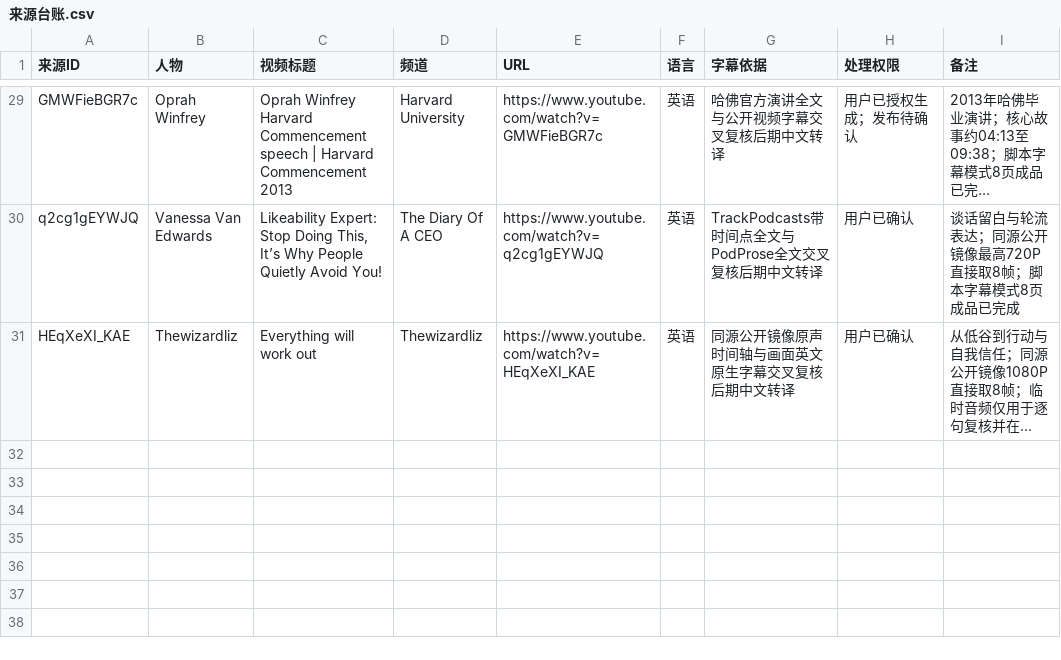
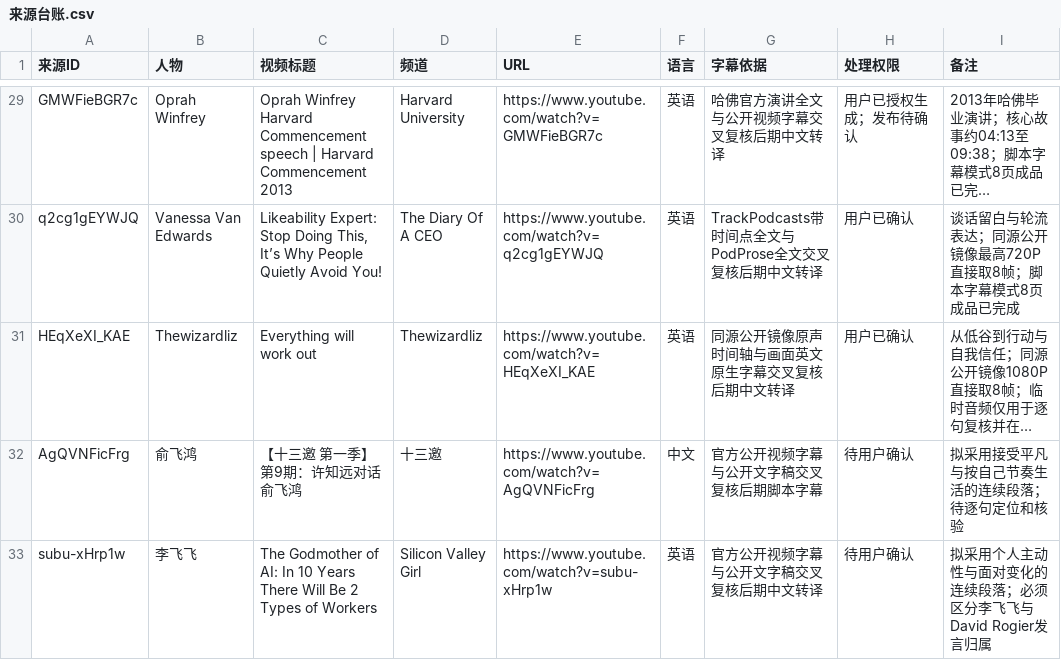
Before and after one commit to jhasschen-max/low-temperature-otter-content, a CSV file: data/来源台账.csv, drawn as a sheet; only a part is shown, gaps mark what is left out; long unchanged cells end in …; the diff names each change by its address in the sheet, - before the commit and + after, or states it on an @@ line.

```diff
--- a/data/来源台账.csv
+++ b/data/来源台账.csv
+row 32: AgQVNFicFrg | 俞飞鸿 | 【十三邀 第一季】第9期：许知远对话俞飞鸿 | 十三邀 | https://www.youtube.com/watch?v=AgQVNFicFrg | 中文 | 官方公开视频字幕与公开文字稿交叉复核后期脚本字幕 | 待用户确认 | 拟采用接受平凡与按自己节奏生活的连续段落；待逐句定位和核验
+row 33: subu-xHrp1w | 李飞飞 | The Godmother of AI: In 10 Years There Will Be 2 Types of Workers | Silicon Valley Girl | https://www.youtube.com/watch?v=subu-xHrp1w | 英语 | 官方公开视频字幕与公开文字稿交叉复核后期中文转译 | 待用户确认 | 拟采用个人主动性与面对变化的连续段落；必须区分李飞飞与David Rogier发言归属
```
Also changed, not shown: data/选题台账.csv.
